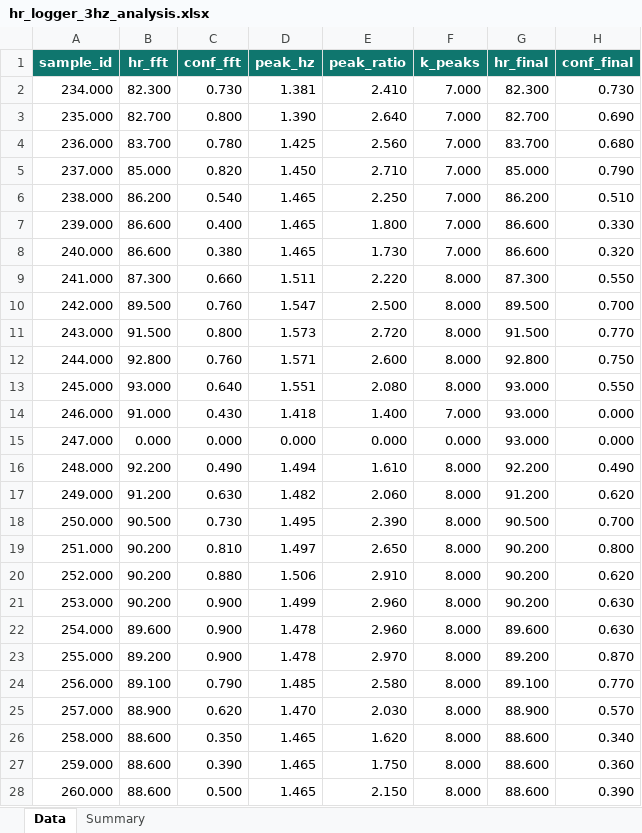
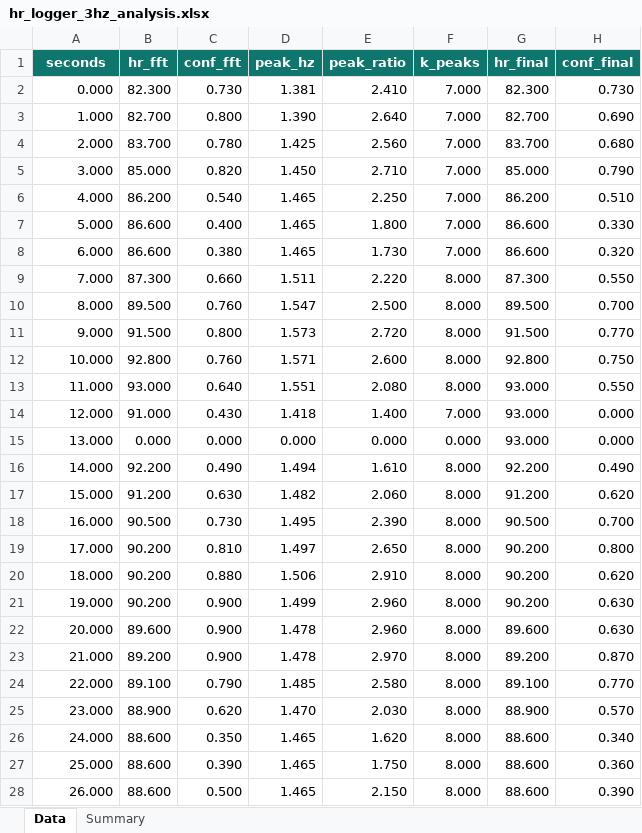
Before and after one commit to jehyunghan0777-lab/motion-aware-hr-monitor, an Excel workbook: data/results/hr_logger_3hz_analysis.xlsx, sheet Data, drawn as a sheet; only a part is shown; values as stored, in another font and other column widths than the file's, no borders; table styles not drawn; the diff covers the shown part only; the diff names each change by its address in the sheet, - before the commit and + after, or states it on an @@ line.

```diff
--- a/data/results/hr_logger_3hz_analysis.xlsx (sheet Data)
+++ b/data/results/hr_logger_3hz_analysis.xlsx (sheet Data)
-A1: sample_id
+A1: seconds
-A2 (seconds): 234.000
+A2 (seconds): 0.000
-A3 (seconds): 235.000
+A3 (seconds): 1.000
-A4 (seconds): 236.000
+A4 (seconds): 2.000
-A5 (seconds): 237.000
+A5 (seconds): 3.000
-A6 (seconds): 238.000
+A6 (seconds): 4.000
-A7 (seconds): 239.000
+A7 (seconds): 5.000
-A8 (seconds): 240.000
+A8 (seconds): 6.000
-A9 (seconds): 241.000
+A9 (seconds): 7.000
-A10 (seconds): 242.000
+A10 (seconds): 8.000
-A11 (seconds): 243.000
+A11 (seconds): 9.000
-A12 (seconds): 244.000
+A12 (seconds): 10.000
-A13 (seconds): 245.000
+A13 (seconds): 11.000
-A14 (seconds): 246.000
+A14 (seconds): 12.000
-A15 (seconds): 247.000
+A15 (seconds): 13.000
-A16 (seconds): 248.000
+A16 (seconds): 14.000
-A17 (seconds): 249.000
+A17 (seconds): 15.000
-A18 (seconds): 250.000
+A18 (seconds): 16.000
-A19 (seconds): 251.000
+A19 (seconds): 17.000
-A20 (seconds): 252.000
+A20 (seconds): 18.000
-A21 (seconds): 253.000
+A21 (seconds): 19.000
-A22 (seconds): 254.000
+A22 (seconds): 20.000
-A23 (seconds): 255.000
+A23 (seconds): 21.000
-A24 (seconds): 256.000
+A24 (seconds): 22.000
-A25 (seconds): 257.000
+A25 (seconds): 23.000
-A26 (seconds): 258.000
+A26 (seconds): 24.000
-A27 (seconds): 259.000
+A27 (seconds): 25.000
-A28 (seconds): 260.000
+A28 (seconds): 26.000
```
Also changed, not shown: 33 edited cells elsewhere in this sheet, sheet Summary, data/results/hr_logger_1hz_analysis.xlsx, data/results/hr_logger_2hz_analysis.xlsx, 1 other file.
